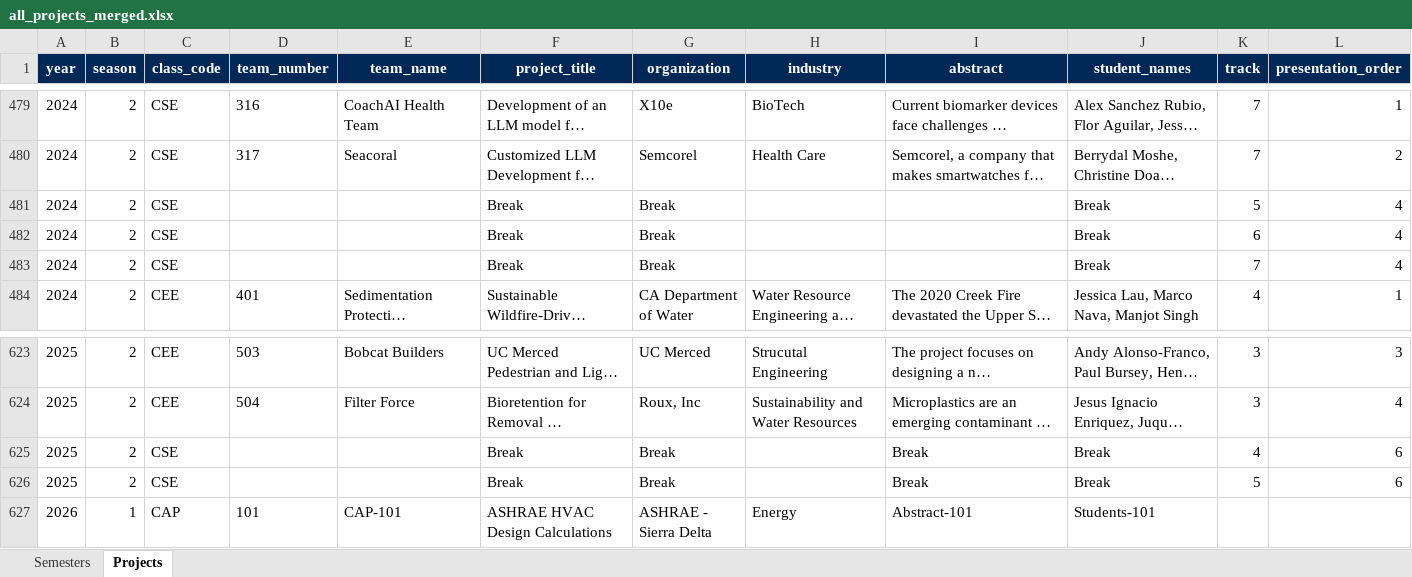
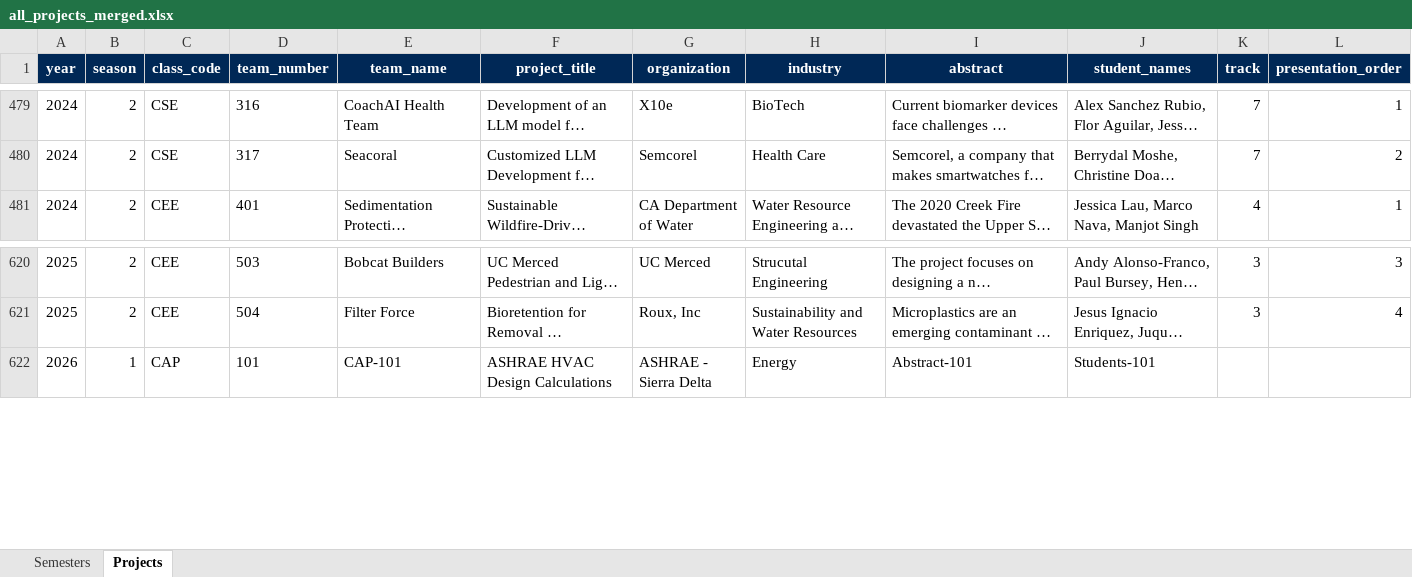
Before and after one commit to Innovate-To-Grow/Innovate-To-Grow-Website, an Excel workbook: backup_old/project/all_projects_merged.xlsx, sheet Projects, drawn as a sheet; only a part is shown, gaps mark what is left out; long unchanged cells end in …; values as stored, in another font and other column widths than the file's, no borders; the diff names each change by its address in the sheet, - before the commit and + after, or states it on an @@ line.

```diff
--- a/backup_old/project/all_projects_merged.xlsx (sheet Projects)
+++ b/backup_old/project/all_projects_merged.xlsx (sheet Projects)
-row 481: 2024 | 2 | CSE |  |  | Break | Break |  |  | Break | 5 | 4
-row 482: 2024 | 2 | CSE |  |  | Break | Break |  |  | Break | 6 | 4
-row 483: 2024 | 2 | CSE |  |  | Break | Break |  |  | Break | 7 | 4
-row 625: 2025 | 2 | CSE |  |  | Break | Break |  | Break | Break | 4 | 6
-row 626: 2025 | 2 | CSE |  |  | Break | Break |  | Break | Break | 5 | 6
```
Also changed, not shown: 2 other files.
